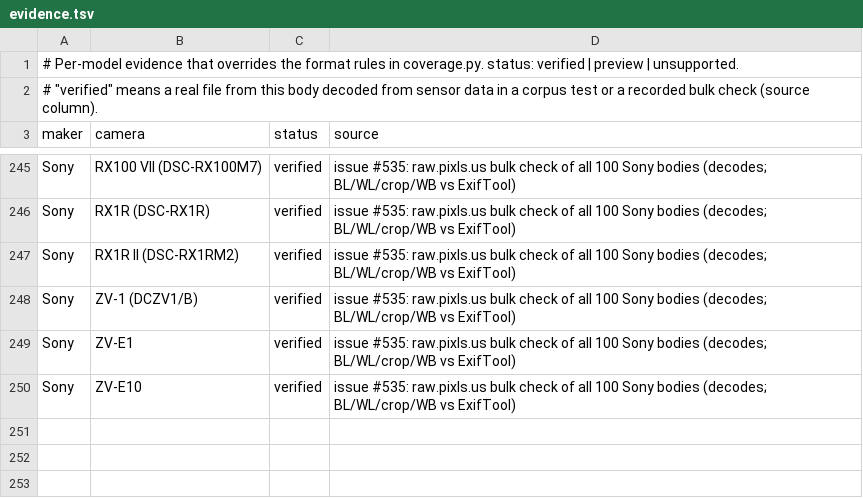
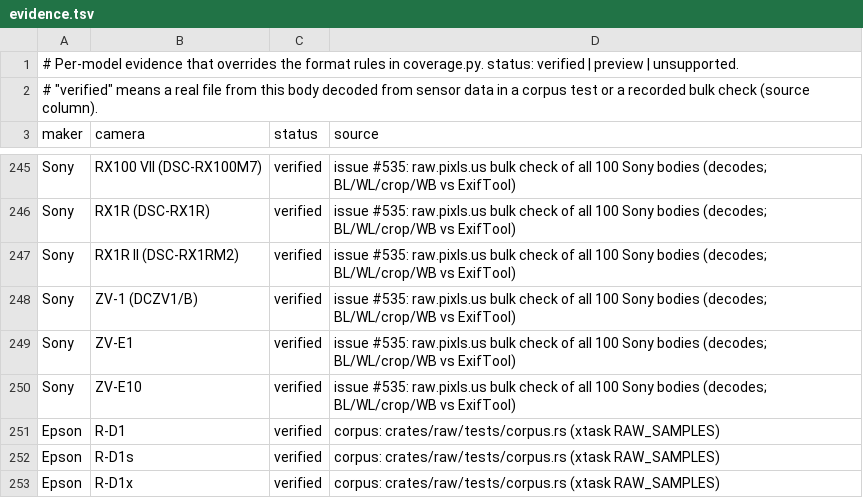
Before and after one commit to 06needhamt/lightcraft, a TSV file: docs/raw/evidence.tsv, drawn as a sheet; only a part is shown, gaps mark what is left out.

```diff
--- a/docs/raw/evidence.tsv
+++ b/docs/raw/evidence.tsv
@@ -250 +250,4 @@ Sony	ZV-E1	verified	issue #535: raw.pixls.us bulk check of all 100 Sony bodies (
 Sony	ZV-E10	verified	issue #535: raw.pixls.us bulk check of all 100 Sony bodies (decodes; BL/WL/crop/WB vs ExifTool)
+Epson	R-D1	verified	corpus: crates/raw/tests/corpus.rs (xtask RAW_SAMPLES)
+Epson	R-D1s	verified	corpus: crates/raw/tests/corpus.rs (xtask RAW_SAMPLES)
+Epson	R-D1x	verified	corpus: crates/raw/tests/corpus.rs (xtask RAW_SAMPLES)
```
Also changed, not shown: docs/raw/coverage.tsv, 19 other files.
